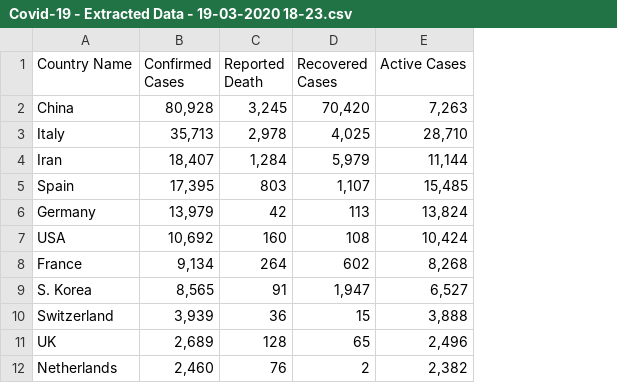
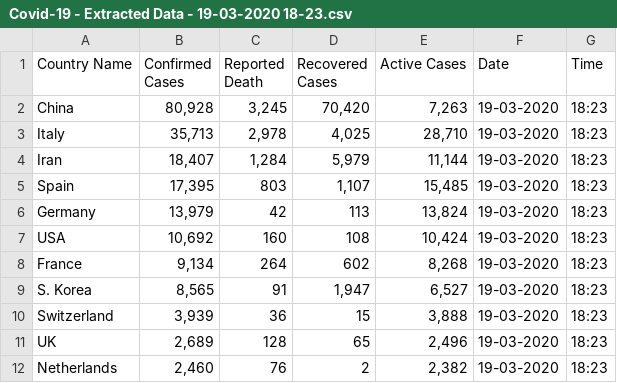
Before and after one commit to kingbode/Covid-19-Data-Science-using-Python, a CSV file: Data/Covid-19 Data - 19-03-2020 18-23/Covid-19 - Extracted Data - 19-03-2020 18-23.csv, drawn as a sheet; only a part is shown; the diff names each change by its address in the sheet, - before the commit and + after, or states it on an @@ line.

Commit message:
Update Covid-19 - Extracted Data - 19-03-2020 18-23.csv

```diff
--- a/Data/Covid-19 Data - 19-03-2020 18-23/Covid-19 - Extracted Data - 19-03-2020 18-23.csv
+++ b/Data/Covid-19 Data - 19-03-2020 18-23/Covid-19 - Extracted Data - 19-03-2020 18-23.csv
+column F (Date), rows 2-12: all 19-03-2020
+column G (Time), rows 2-12: all 18:23
```
